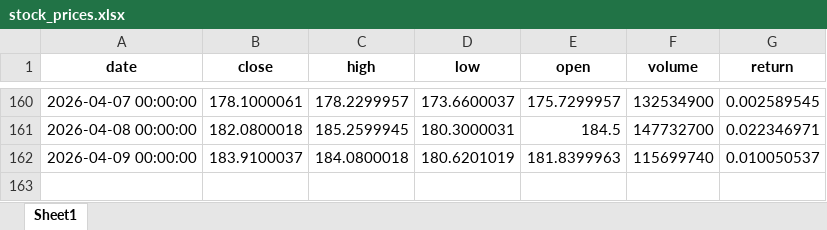
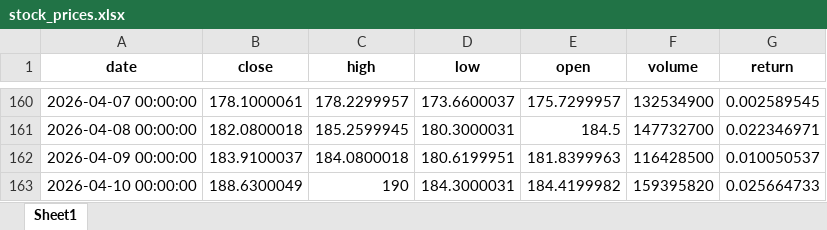
Before and after one commit to Ashkraze/Stocknews-Scrapper, an Excel workbook: stock_prices.xlsx, sheet Sheet1, drawn as a sheet; only a part is shown, gaps mark what is left out; values as stored, in another font and other column widths than the file's, no borders; the diff names each change by its address in the sheet, - before the commit and + after, or states it on an @@ line.

```diff
--- a/stock_prices.xlsx (sheet Sheet1)
+++ b/stock_prices.xlsx (sheet Sheet1)
-D162 (low): 180.6201019
+D162 (low): 180.6199951
-F162 (volume): 115699740
+F162 (volume): 116428500
+row 163: 2026-04-10 00:00:00 | 188.6300049 | 190 | 184.3000031 | 184.4199982 | 159395820 | 0.025664733
```
